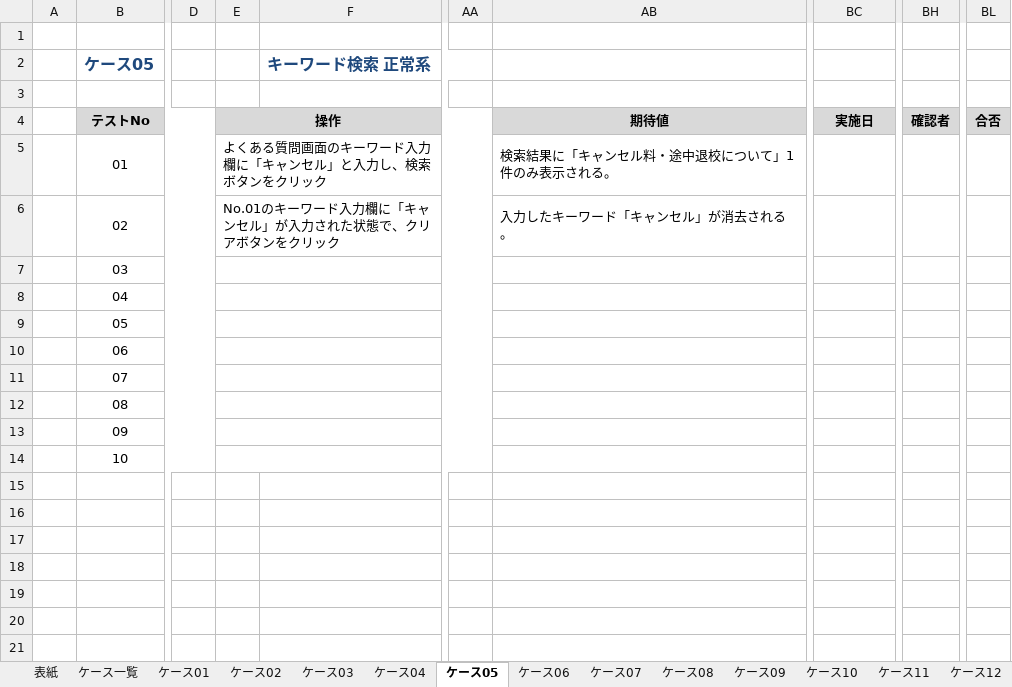
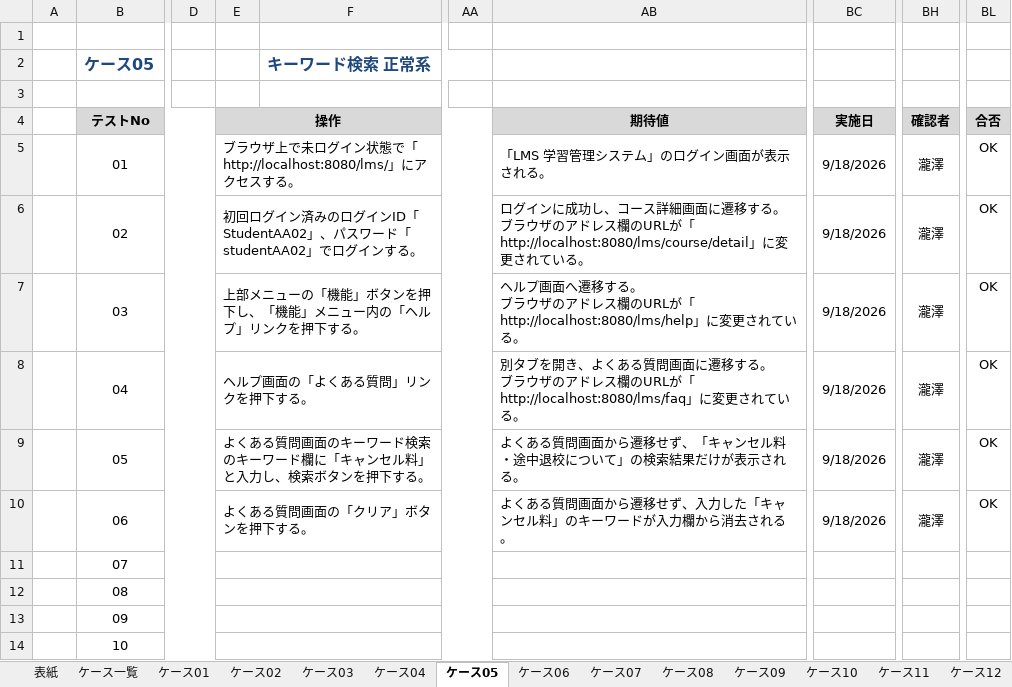
Before and after one commit to TakizawaMunehiro1227/lms-test-src-rp2-takizawa, an Excel workbook: test_code_creation_name/doc/RP2_10_結合テスト仕様書_TakizawaMunehiro.xlsx, sheet ケース05, drawn as a sheet; only a part is shown, gaps mark what is left out; values as stored, in another font and other column widths than the file's, no borders; ↵ is a line break in a cell; the diff names each change by its address in the sheet, - before the commit and + after, or states it on an @@ line.

```diff
--- a/test_code_creation_name/doc/RP2_10_結合テスト仕様書_TakizawaMunehiro.xlsx (sheet ケース05)
+++ b/test_code_creation_name/doc/RP2_10_結合テスト仕様書_TakizawaMunehiro.xlsx (sheet ケース05)
-E5 (操作): よくある質問画面のキーワード入力欄に「キャンセル」と入力し、検索ボタンをクリック
+E5 (操作): ブラウザ上で未ログイン状態で「http://localhost:8080/lms/」にアクセスする。
-AB5 (期待値): 検索結果に「キャンセル料・途中退校について」1件のみ表示される。
+AB5 (期待値): 「LMS 学習管理システム」のログイン画面が表示される。
-BC5:BC10 (実施日): (empty)
+BC5:BC10 (実施日): 9/18/2026
-BH5:BH10 (確認者): (empty)
+BH5:BH10 (確認者): 瀧澤
-BL5:BL10 (合否): (empty)
+BL5:BL10 (合否): OK
-E6 (操作): No.01のキーワード入力欄に「キャンセル」が入力された状態で、クリアボタンをクリック
+E6 (操作): 初回ログイン済みのログインID「StudentAA02」、パスワード「studentAA02」でログインする。
-AB6 (期待値): 入力したキーワード「キャンセル」が消去される。
+AB6 (期待値): ログインに成功し、コース詳細画面に遷移する。 ↵ ブラウザのアドレス欄のURLが「http://localhost:8080/lms/course/detail」に変更されている。
-E7 (操作): (empty)
+E7 (操作): 上部メニューの「機能」ボタンを押下し、「機能」メニュー内の「ヘルプ」リンクを押下する。
-AB7 (期待値): (empty)
+AB7 (期待値): ヘルプ画面へ遷移する。 ↵ ブラウザのアドレス欄のURLが「http://localhost:8080/lms/help」に変更されている。
-E8 (操作): (empty)
+E8 (操作): ヘルプ画面の「よくある質問」リンクを押下する。
-AB8 (期待値): (empty)
+AB8 (期待値): 別タブを開き、よくある質問画面に遷移する。 ↵ ブラウザのアドレス欄のURLが「http://localhost:8080/lms/faq」に変更されている。
-E9 (操作): (empty)
+E9 (操作): よくある質問画面のキーワード検索のキーワード欄に「キャンセル料」と入力し、検索ボタンを押下する。
-AB9 (期待値): (empty)
+AB9 (期待値): よくある質問画面から遷移せず、「キャンセル料・途中退校について」の検索結果だけが表示される。
-E10 (操作): (empty)
+E10 (操作): よくある質問画面の「クリア」ボタンを押下する。
-AB10 (期待値): (empty)
+AB10 (期待値): よくある質問画面から遷移せず、入力した「キャンセル料」のキーワードが入力欄から消去される。
```
Also changed, not shown: sheet ケース01, sheet ケース06, sheet ケース04, sheet ケース03, sheet ケース02, 25 other files.
